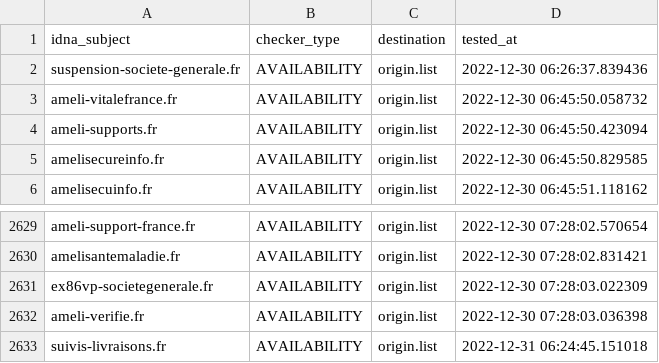
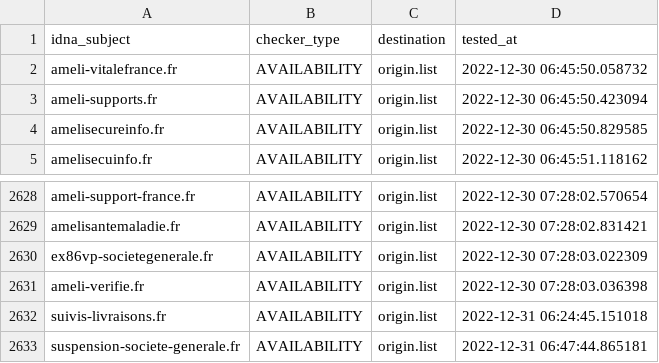
Before and after one commit to dead-hosts/Red-Flag-Domains_web_red.flag.domains, a CSV file: .pyfunceble/inactive.csv, drawn as a sheet; only a part is shown, gaps mark what is left out; removed rows and columns are numbered as before the commit, all else as after; the diff names each change by its address in the sheet, - before the commit and + after, or states it on an @@ line.

```diff
--- a/.pyfunceble/inactive.csv
+++ b/.pyfunceble/inactive.csv
-row 2: suspension-societe-generale.fr | AVAILABILITY | origin.list | 2022-12-30 06:26:37.839436
+row 2633: suspension-societe-generale.fr | AVAILABILITY | origin.list | 2022-12-31 06:47:44.865181
```
Also changed, not shown: .pyfunceble/whois.csv, 16 other files.
